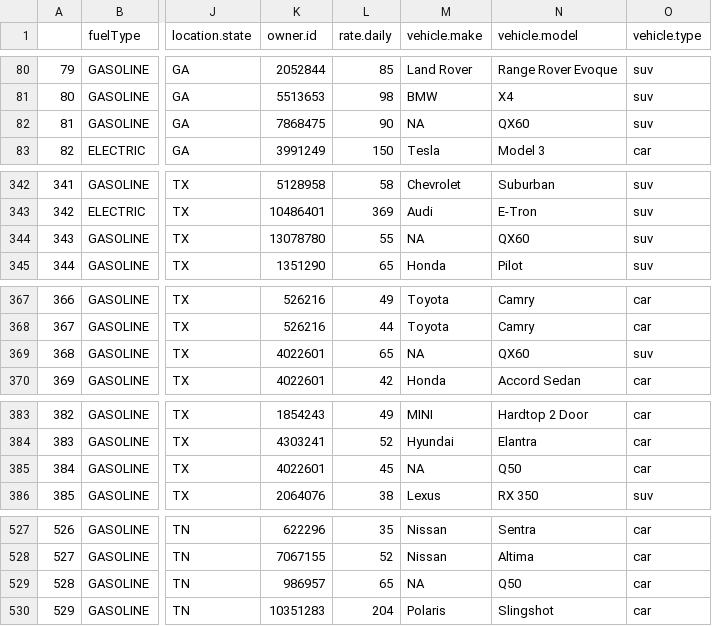
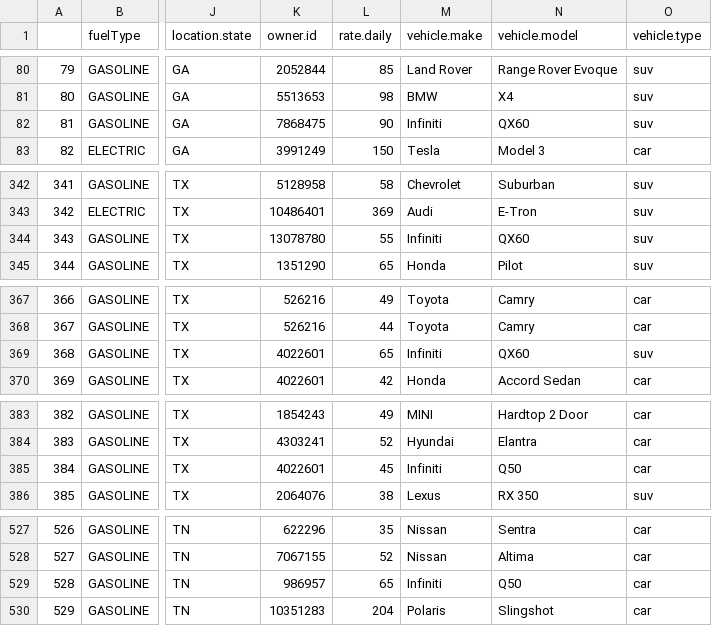
Before and after one commit to rugeps/CornellCarRentalStudy, a CSV file: data/CarRentalDataV1_Clean.csv, drawn as a sheet; only a part is shown, gaps mark what is left out; the diff covers the shown part only; the diff names each change by its address in the sheet, - before the commit and + after, or states it on an @@ line.

```diff
--- a/data/CarRentalDataV1_Clean.csv
+++ b/data/CarRentalDataV1_Clean.csv
-M82 (vehicle.make): NA
+M82 (vehicle.make): Infiniti
-M344 (vehicle.make): NA
+M344 (vehicle.make): Infiniti
-M369 (vehicle.make): NA
+M369 (vehicle.make): Infiniti
-M385 (vehicle.make): NA
+M385 (vehicle.make): Infiniti
-M529 (vehicle.make): NA
+M529 (vehicle.make): Infiniti
```
Also changed, not shown: 41 edited cells elsewhere in this file, 3 other files.
